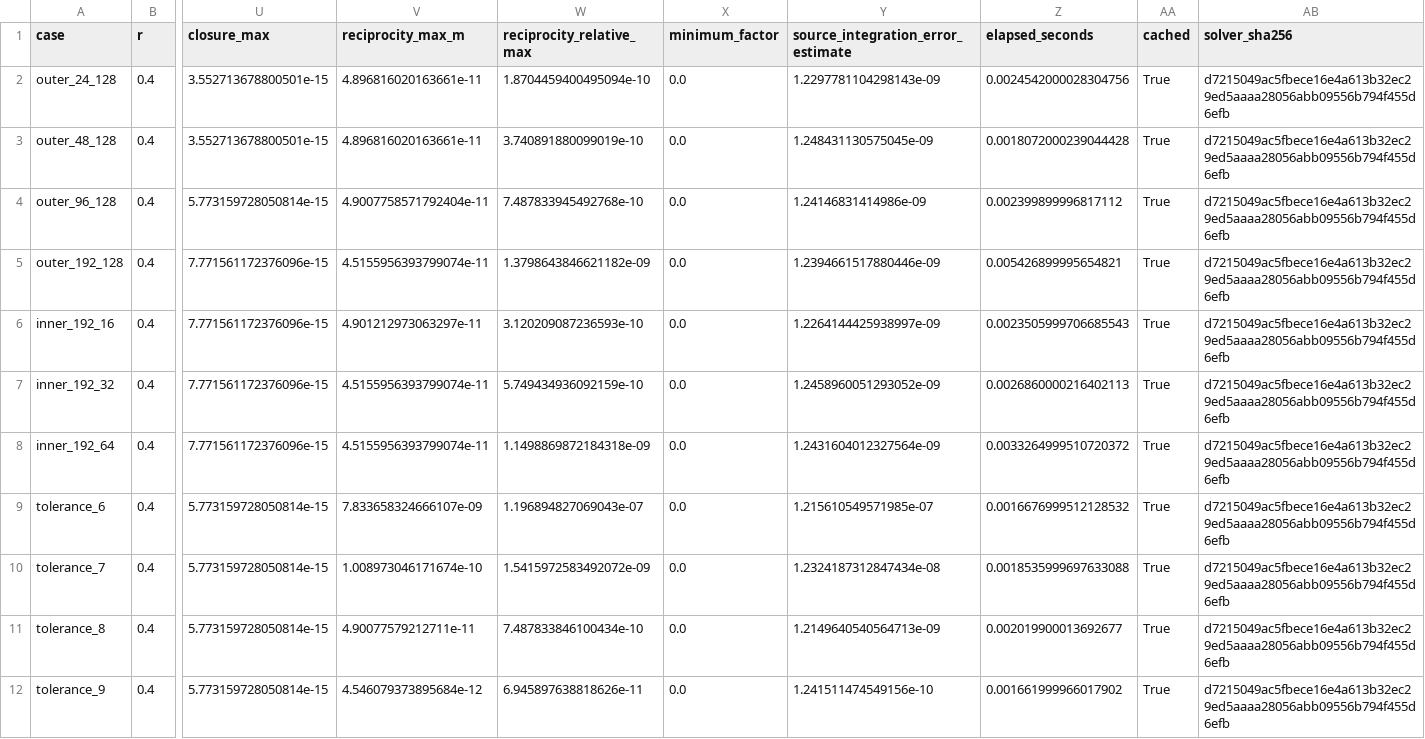
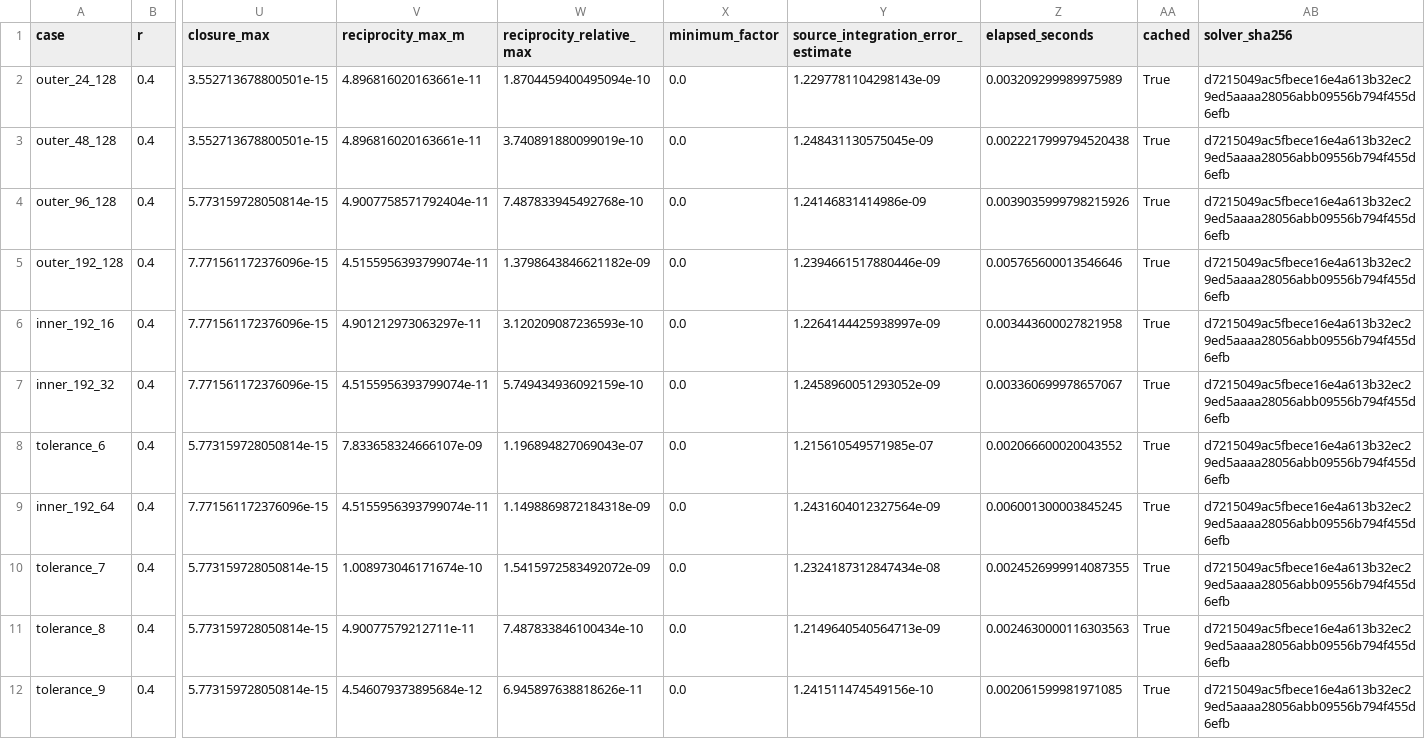
Before and after one commit to SebastianGajardo98/eccentric-cylinder-radiation, a CSV file: results/discretization/independent_cases.csv, drawn as a sheet; only a part is shown, gaps mark what is left out; removed rows and columns are numbered as before the commit, all else as after; rows hold the shown columns only; the diff names each change by its address in the sheet, - before the commit and + after, or states it on an @@ line.

```diff
--- a/results/discretization/independent_cases.csv
+++ b/results/discretization/independent_cases.csv
-Z2 (elapsed_seconds): 0.0024542000028304756
+Z2 (elapsed_seconds): 0.003209299989975989
-Z3 (elapsed_seconds): 0.0018072000239044428
+Z3 (elapsed_seconds): 0.0022217999794520438
-Z4 (elapsed_seconds): 0.002399899996817112
+Z4 (elapsed_seconds): 0.0039035999798215926
-Z5 (elapsed_seconds): 0.005426899995654821
+Z5 (elapsed_seconds): 0.005765600013546646
-Z6 (elapsed_seconds): 0.0023505999706685543
+Z6 (elapsed_seconds): 0.003443600027821958
-Z7 (elapsed_seconds): 0.0026860000216402113
+Z7 (elapsed_seconds): 0.003360699978657067
-row 8: inner_192_64 | 0.4 | 7.771561172376096e-15 | 4.5155956393799074e-11 | 1.1498869872184318e-09 | 0.0 | 1.2431604012327564e-09 | 0.0033264999510720372 | True | d7215049ac5fbece16e4a613b32ec29ed5aaaa28056abb09556b794f455d6efb
-Z8 (elapsed_seconds): 0.0016676999512128532
+Z8 (elapsed_seconds): 0.002066600020043552
+row 9: inner_192_64 | 0.4 | 7.771561172376096e-15 | 4.5155956393799074e-11 | 1.1498869872184318e-09 | 0.0 | 1.2431604012327564e-09 | 0.006001300003845245 | True | d7215049ac5fbece16e4a613b32ec29ed5aaaa28056abb09556b794f455d6efb
-Z10 (elapsed_seconds): 0.0018535999697633088
+Z10 (elapsed_seconds): 0.0024526999914087355
-Z11 (elapsed_seconds): 0.002019900013692677
+Z11 (elapsed_seconds): 0.0024630000116303563
-Z12 (elapsed_seconds): 0.001661999966017902
+Z12 (elapsed_seconds): 0.002061599981971085
```
Also changed, not shown: results/discretization/qualification_96_128_cases.csv, results/discretization/support_96_128_cases.csv, 52 other files.
